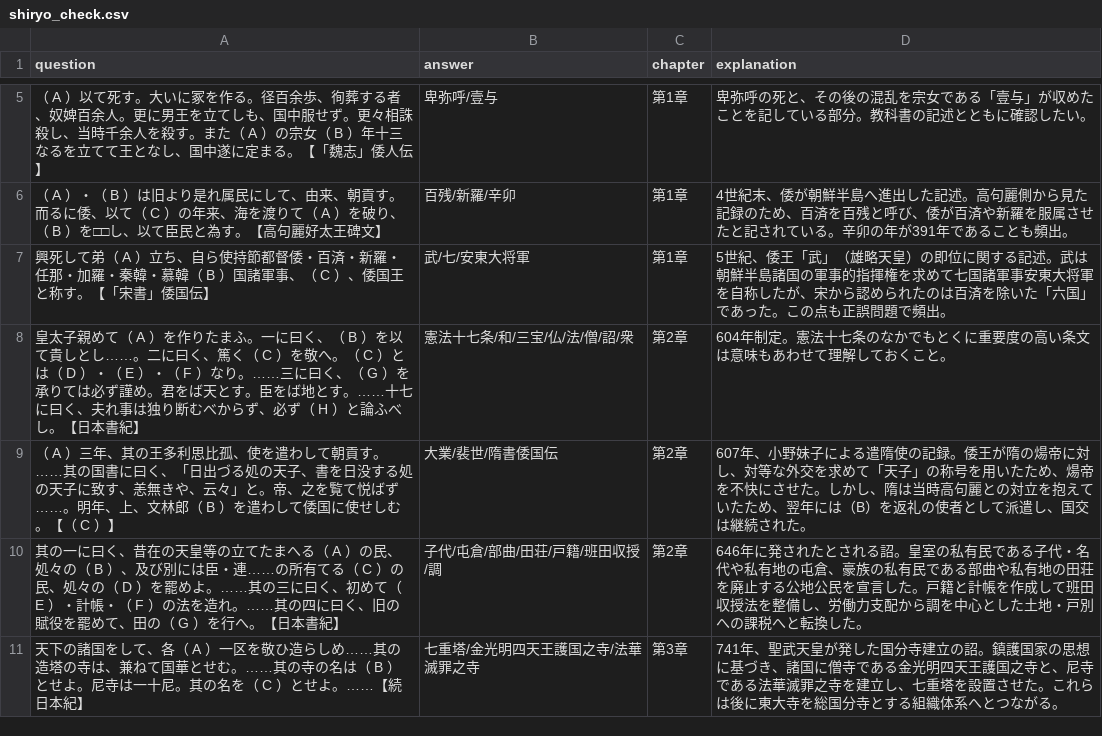
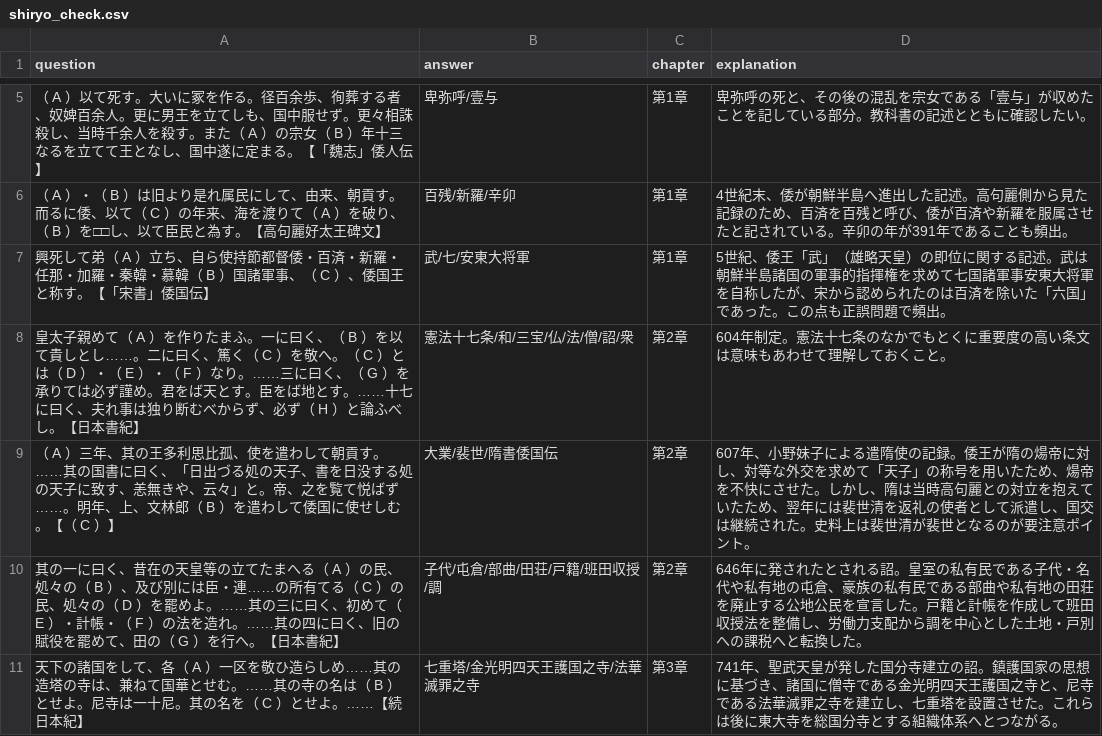
Before and after one commit to toppatayouhei-debug/Quick-Checker, a CSV file: shiryo_check.csv, drawn as a sheet; only a part is shown, gaps mark what is left out.

Commit message:
Add files via upload

```diff
--- a/shiryo_check.csv
+++ b/shiryo_check.csv
@@ -8,3 +8,3 @@ question,answer,chapter,explanation
 皇太子親めて（　A　）を作りたまふ。一に曰く、（　B　）を以て貴しとし……。二に曰く、篤く（　C　）を敬へ。（　C　）とは（　D　）・（　E　）・（　F　）なり。……三に曰く、（　G　）を承りては必ず謹め。君をば天とす。臣をば地とす。……十七に曰く、夫れ事は独り断むべからず、必ず（　H　）と論ふべし。【日本書紀】,憲法十七条/和/三宝/仏/法/僧/詔/衆,第2章,604年制定。憲法十七条のなかでもとくに重要度の高い条文は意味もあわせて理解しておくこと。
-（　A　）三年、其の王多利思比孤、使を遣わして朝貢す。……其の国書に曰く、「日出づる処の天子、書を日没する処の天子に致す、恙無きや、云々」と。帝、之を覧て悦ばず……。明年、上、文林郎（　B　）を遣わして倭国に使せしむ。【（　C　）】,大業/裴世/隋書倭国伝,第2章,607年、小野妹子による遣隋使の記録。倭王が隋の煬帝に対し、対等な外交を求めて「天子」の称号を用いたため、煬帝を不快にさせた。しかし、隋は当時高句麗との対立を抱えていたため、翌年には（B）を返礼の使者として派遣し、国交は継続された。
+（　A　）三年、其の王多利思比孤、使を遣わして朝貢す。……其の国書に曰く、「日出づる処の天子、書を日没する処の天子に致す、恙無きや、云々」と。帝、之を覧て悦ばず……。明年、上、文林郎（　B　）を遣わして倭国に使せしむ。【（　C　）】,大業/裴世/隋書倭国伝,第2章,607年、小野妹子による遣隋使の記録。倭王が隋の煬帝に対し、対等な外交を求めて「天子」の称号を用いたため、煬帝を不快にさせた。しかし、隋は当時高句麗との対立を抱えていたため、翌年には裴世清を返礼の使者として派遣し、国交は継続された。史料上は裴世清が裴世となるのが要注意ポイント。
 其の一に曰く、昔在の天皇等の立てたまへる（　A　）の民、処々の（　B　）、及び別には臣・連……の所有てる（　C　）の民、処々の（　D　）を罷めよ。……其の三に曰く、初めて（　E　）・計帳・（　F　）の法を造れ。……其の四に曰く、旧の賦役を罷めて、田の（　G　）を行へ。【日本書紀】,子代/屯倉/部曲/田荘/戸籍/班田収授/調,第2章,646年に発されたとされる詔。皇室の私有民である子代・名代や私有地の屯倉、豪族の私有民である部曲や私有地の田荘を廃止する公地公民を宣言した。戸籍と計帳を作成して班田収授法を整備し、労働力支配から調を中心とした土地・戸別への課税へと転換した。
```
